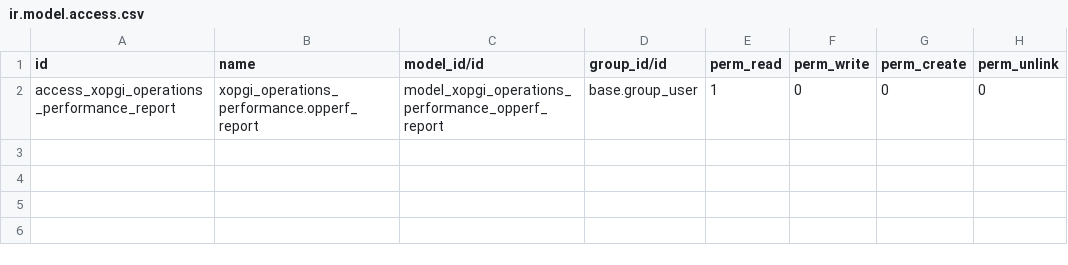
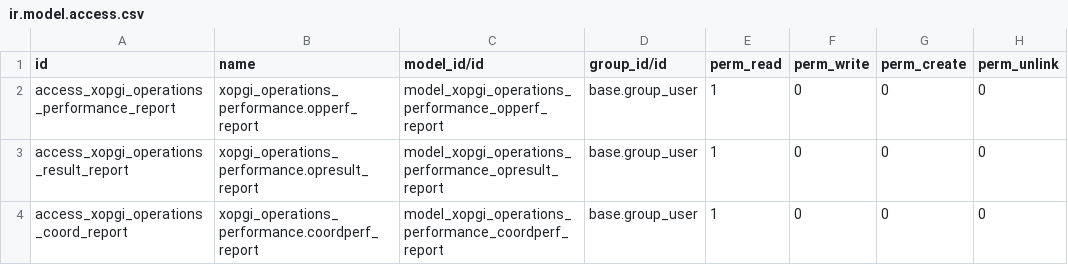
Before and after one commit to merchise/xopgi.account, a CSV file: xopgi/xopgi_operations_performance/security/ir.model.access.csv, drawn as a sheet.

Commit message:
Fix bug on security models xopgi_operations_performance.coordperf_report and xopgi_operations_performance.opresult_report

```diff
--- a/xopgi/xopgi_operations_performance/security/ir.model.access.csv
+++ b/xopgi/xopgi_operations_performance/security/ir.model.access.csv
@@ -2 +2,3 @@ id,name,model_id/id,group_id/id,perm_read,perm_write,perm_create,perm_unlink
 access_xopgi_operations_performance_report,xopgi_operations_performance.opperf_report,model_xopgi_operations_performance_opperf_report,base.group_user,1,0,0,0
+access_xopgi_operations_result_report,xopgi_operations_performance.opresult_report,model_xopgi_operations_performance_opresult_report,base.group_user,1,0,0,0
+access_xopgi_operations_coord_report,xopgi_operations_performance.coordperf_report,model_xopgi_operations_performance_coordperf_report,base.group_user,1,0,0,0
```
